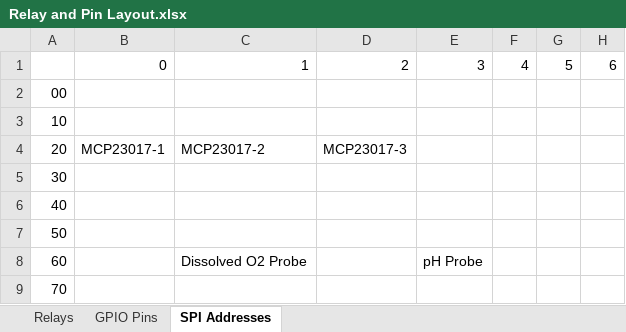
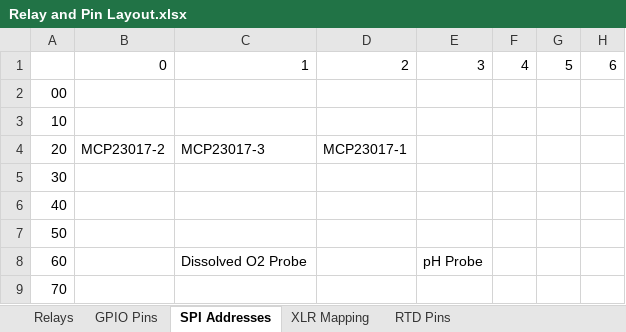
Before and after one commit to Bobstin/AutomatedBrewery, an Excel workbook: Design diagrams/Relay and Pin Layout.xlsx, sheet SPI Addresses, drawn as a sheet; only a part is shown; values as stored, in another font and other column widths than the file's, no borders; the diff names each change by its address in the sheet, - before the commit and + after, or states it on an @@ line.

Commit message:
Updates pin layput, adding XLR mapping and consolidated RTD pins

```diff
--- a/Design diagrams/Relay and Pin Layout.xlsx (sheet SPI Addresses)
+++ b/Design diagrams/Relay and Pin Layout.xlsx (sheet SPI Addresses)
+sheet tab: XLR Mapping
+sheet tab: RTD Pins
-B4: MCP23017-1
+B4: MCP23017-2
-C4: MCP23017-2
+C4: MCP23017-3
-D4: MCP23017-3
+D4: MCP23017-1
```
Also changed, not shown: sheet GPIO Pins, sheet Relays, formulas that keep their value.
